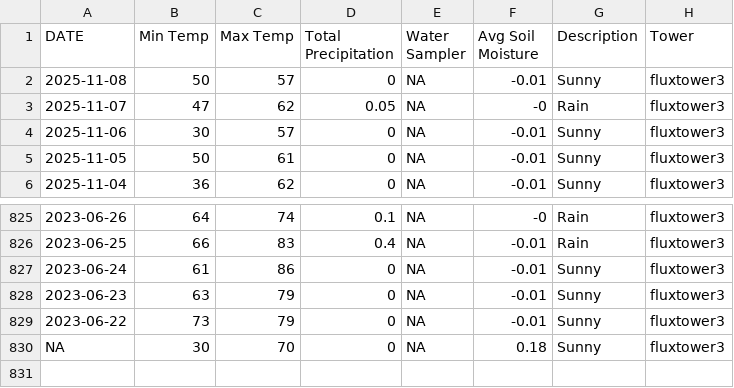
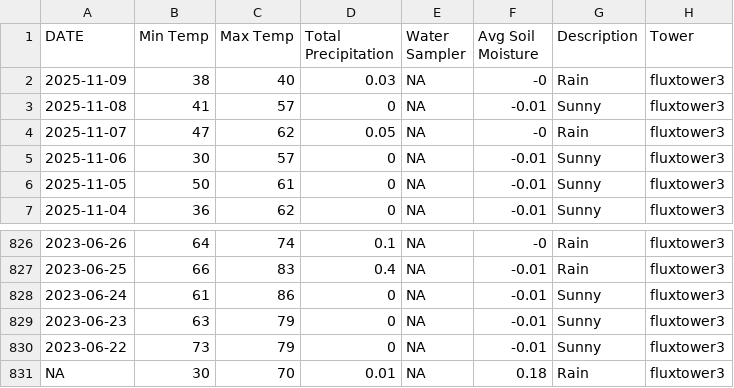
Before and after one commit to kesondrakey/kesondrakey.github.io, a CSV file: files/daily_fluxtower3.csv, drawn as a sheet; only a part is shown, gaps mark what is left out.

```diff
--- a/files/daily_fluxtower3.csv
+++ b/files/daily_fluxtower3.csv
@@ -1,3 +1,4 @@
 DATE,Min Temp,Max Temp,Total Precipitation,Water Sampler,Avg Soil Moisture,Description,Tower
-2025-11-08,50,57,0,NA,-0.01,Sunny,fluxtower3
+2025-11-09,38,40,0.03,NA,-0,Rain,fluxtower3
+2025-11-08,41,57,0,NA,-0.01,Sunny,fluxtower3
 2025-11-07,47,62,0.05,NA,-0,Rain,fluxtower3
@@ -829,2 +830,2 @@ DATE,Min Temp,Max Temp,Total Precipitation,Water Sampler,Avg Soil Moisture,Descr
 2023-06-22,73,79,0,NA,-0.01,Sunny,fluxtower3
-NA,30,70,0,NA,0.18,Sunny,fluxtower3
+NA,30,70,0.01,NA,0.18,Rain,fluxtower3
```
Also changed, not shown: files/daily_fluxtower1.csv, files/daily_fluxtower2.csv, 21 other files.
